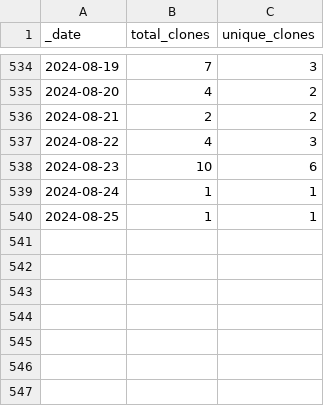
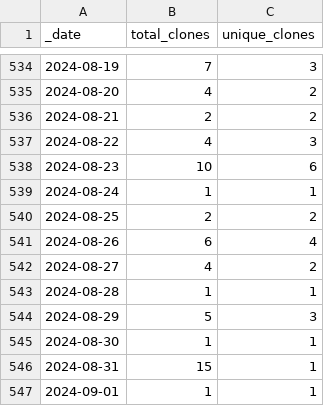
Before and after one commit to debevv/nanoMODBUS, a CSV file: traffic/clones.csv, drawn as a sheet; only a part is shown, gaps mark what is left out.

```diff
--- a/traffic/clones.csv
+++ b/traffic/clones.csv
@@ -539,2 +539,9 @@ _date,total_clones,unique_clones
 2024-08-24,1,1
-2024-08-25,1,1
+2024-08-25,2,2
+2024-08-26,6,4
+2024-08-27,4,2
+2024-08-28,1,1
+2024-08-29,5,3
+2024-08-30,1,1
+2024-08-31,15,1
+2024-09-01,1,1
```
Also changed, not shown: traffic/views.csv, 1 other file.
